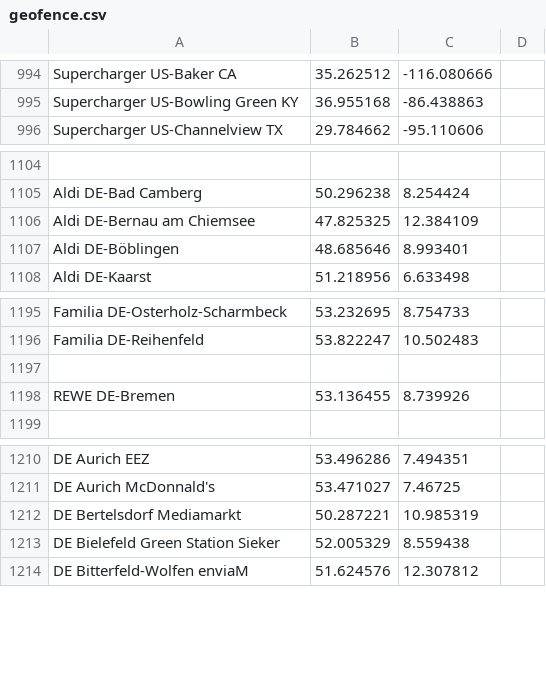
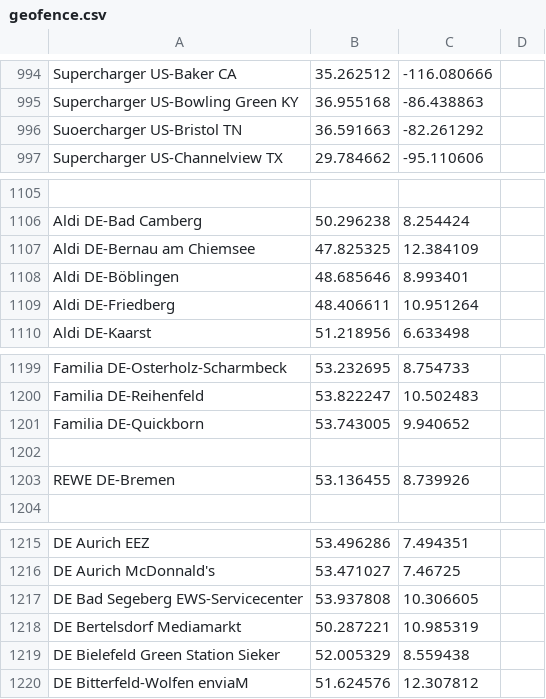
Before and after one commit to bassmaster187/TeslaLogger, a CSV file: TeslaLogger/bin/geofence.csv, drawn as a sheet; only a part is shown, gaps mark what is left out; the diff covers the shown part only; the diff names each change by its address in the sheet, - before the commit and + after, or states it on an @@ line.

```diff
--- a/TeslaLogger/bin/geofence.csv
+++ b/TeslaLogger/bin/geofence.csv
+row 996: Suoercharger US-Bristol TN | 36.591663 | -82.261292
+row 1109: Aldi DE-Friedberg | 48.406611 | 10.951264
+row 1201: Familia DE-Quickborn | 53.743005 | 9.940652
+row 1217: DE Bad Segeberg EWS-Servicecenter | 53.937808 | 10.306605
```
Also changed, not shown: 8 added rows and 3 moved rows elsewhere in this file.
